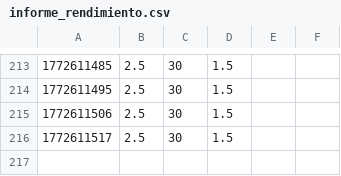
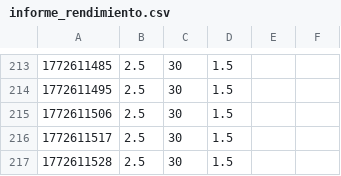
Before and after one commit to brasdefer1597-cloud/microcosmos_elite, a CSV file: data/informe_rendimiento.csv, drawn as a sheet; only a part is shown, gaps mark what is left out; the diff names each change by its address in the sheet, - before the commit and + after, or states it on an @@ line.

```diff
--- a/data/informe_rendimiento.csv
+++ b/data/informe_rendimiento.csv
+row 217: 1772611528 | 2.5 | 30 | 1.5
```
Also changed, not shown: 1 other file.
